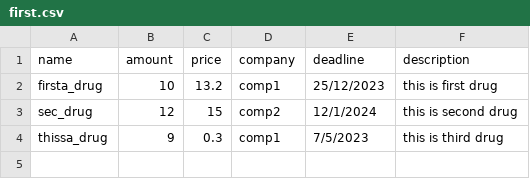
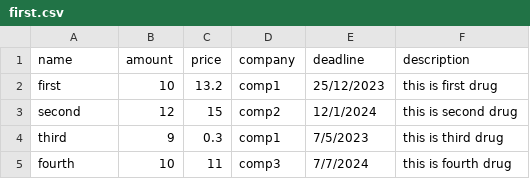
Before and after one commit to TPANCHULIDZE/csv-project, a CSV file: public/csv_files/first.csv, drawn as a sheet.

```diff
--- a/public/csv_files/first.csv
+++ b/public/csv_files/first.csv
@@ -1,4 +1,5 @@
 name;amount;price;company;deadline;description
-firsta_drug;10;13.2;comp1;25/12/2023;this is first drug
-sec_drug;12;15;comp2;12/1/2024;this is second drug
-thissa_drug;9;0.3;comp1;7/5/2023;this is third drug
+first;10;13.2;comp1;25/12/2023;this is first drug
+second;12;15;comp2;12/1/2024;this is second drug
+third;9;0.3;comp1;7/5/2023;this is third drug
+fourth;10;11;comp3;7/7/2024;this is fourth drug
```
Also changed, not shown: 8 other files.
